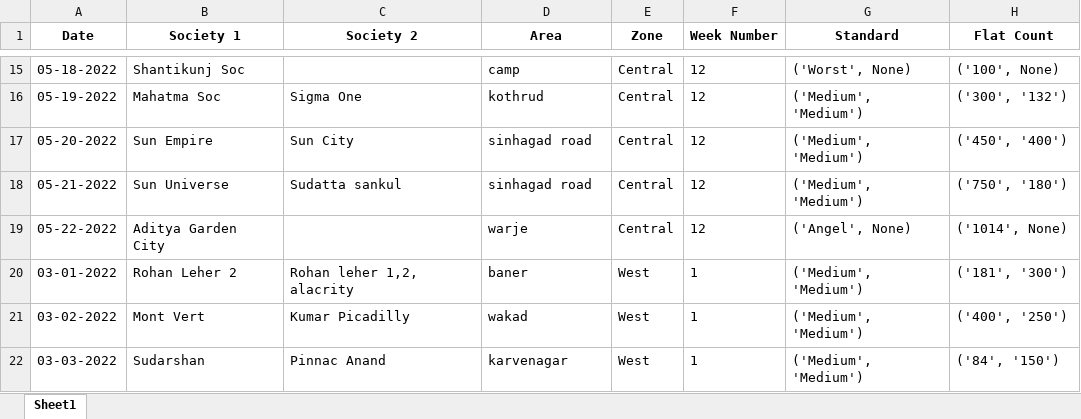
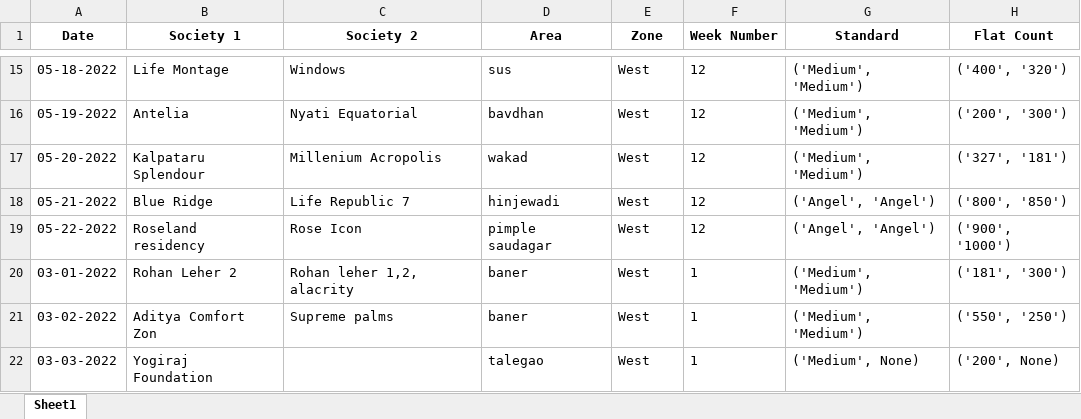
Before and after one commit to Ingenious-c0der/PWWeb, an Excel workbook: PWS/PWWS/excel_files_bay/data3.xlsx, sheet Sheet1, drawn as a sheet; only a part is shown, gaps mark what is left out; values as stored, in another font and other column widths than the file's, no borders; the diff covers the shown part only; the diff names each change by its address in the sheet, - before the commit and + after, or states it on an @@ line.

```diff
--- a/PWS/PWWS/excel_files_bay/data3.xlsx (sheet Sheet1)
+++ b/PWS/PWWS/excel_files_bay/data3.xlsx (sheet Sheet1)
-B15 (Society 1): Shantikunj Soc
+B15 (Society 1): Life Montage
-C15 (Society 2): (empty)
+C15 (Society 2): Windows
-D15 (Area): camp
+D15 (Area): sus
-E15:E19 (Zone): Central
+E15:E19 (Zone): West
-G15 (Standard): ('Worst', None)
+G15 (Standard): ('Medium', 'Medium')
-H15 (Flat Count): ('100', None)
+H15 (Flat Count): ('400', '320')
-B16 (Society 1): Mahatma Soc
+B16 (Society 1): Antelia
-C16 (Society 2): Sigma One
+C16 (Society 2): Nyati Equatorial
-D16 (Area): kothrud
+D16 (Area): bavdhan
-H16 (Flat Count): ('300', '132')
+H16 (Flat Count): ('200', '300')
-B17 (Society 1): Sun Empire
+B17 (Society 1): Kalpataru Splendour
-C17 (Society 2): Sun City
+C17 (Society 2): Millenium Acropolis
-D17 (Area): sinhagad road
+D17 (Area): wakad
-H17 (Flat Count): ('450', '400')
+H17 (Flat Count): ('327', '181')
-B18 (Society 1): Sun Universe
+B18 (Society 1): Blue Ridge
-C18 (Society 2): Sudatta sankul
+C18 (Society 2): Life Republic 7
-D18 (Area): sinhagad road
+D18 (Area): hinjewadi
-G18 (Standard): ('Medium', 'Medium')
+G18 (Standard): ('Angel', 'Angel')
-H18 (Flat Count): ('750', '180')
+H18 (Flat Count): ('800', '850')
-B19 (Society 1): Aditya Garden City
+B19 (Society 1): Roseland residency
-C19 (Society 2): (empty)
+C19 (Society 2): Rose Icon
-D19 (Area): warje
+D19 (Area): pimple saudagar
-G19 (Standard): ('Angel', None)
+G19 (Standard): ('Angel', 'Angel')
-H19 (Flat Count): ('1014', None)
+H19 (Flat Count): ('900', '1000')
-B21 (Society 1): Mont Vert
+B21 (Society 1): Aditya Comfort Zon
-C21 (Society 2): Kumar Picadilly
+C21 (Society 2): Supreme palms
-D21 (Area): wakad
+D21 (Area): baner
-H21 (Flat Count): ('400', '250')
+H21 (Flat Count): ('550', '250')
-B22 (Society 1): Sudarshan
+B22 (Society 1): Yogiraj Foundation
-C22 (Society 2): Pinnac Anand
+C22 (Society 2): (empty)
-D22 (Area): karvenagar
+D22 (Area): talegao
-G22 (Standard): ('Medium', 'Medium')
+G22 (Standard): ('Medium', None)
-H22 (Flat Count): ('84', '150')
+H22 (Flat Count): ('200', None)
```
Also changed, not shown: 4 added rows, 4 removed rows and 254 edited cells elsewhere in this sheet, 23 other files.
